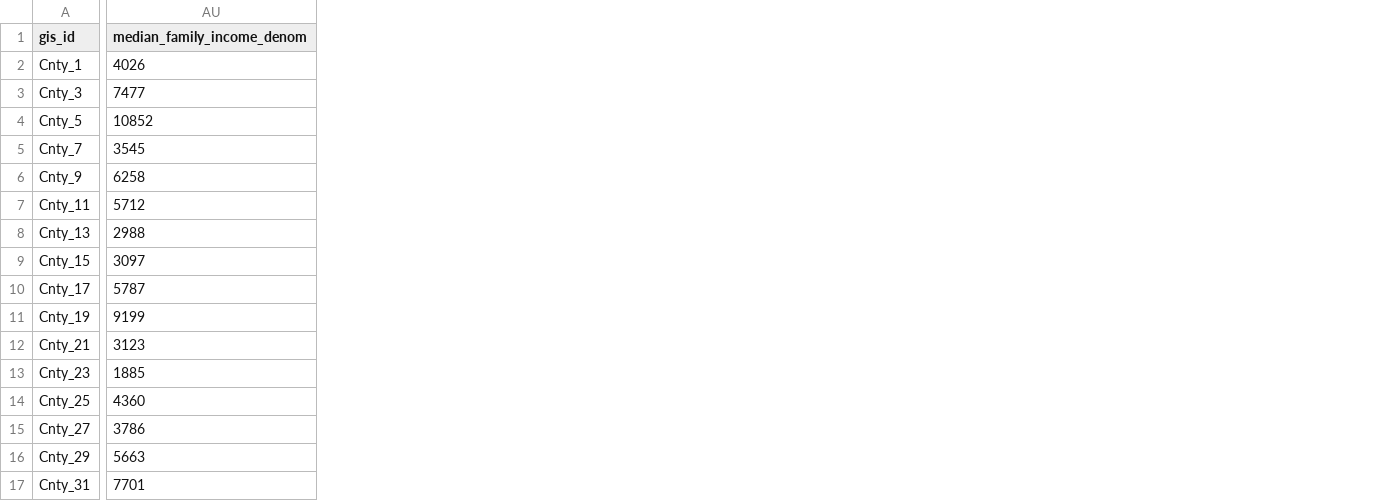
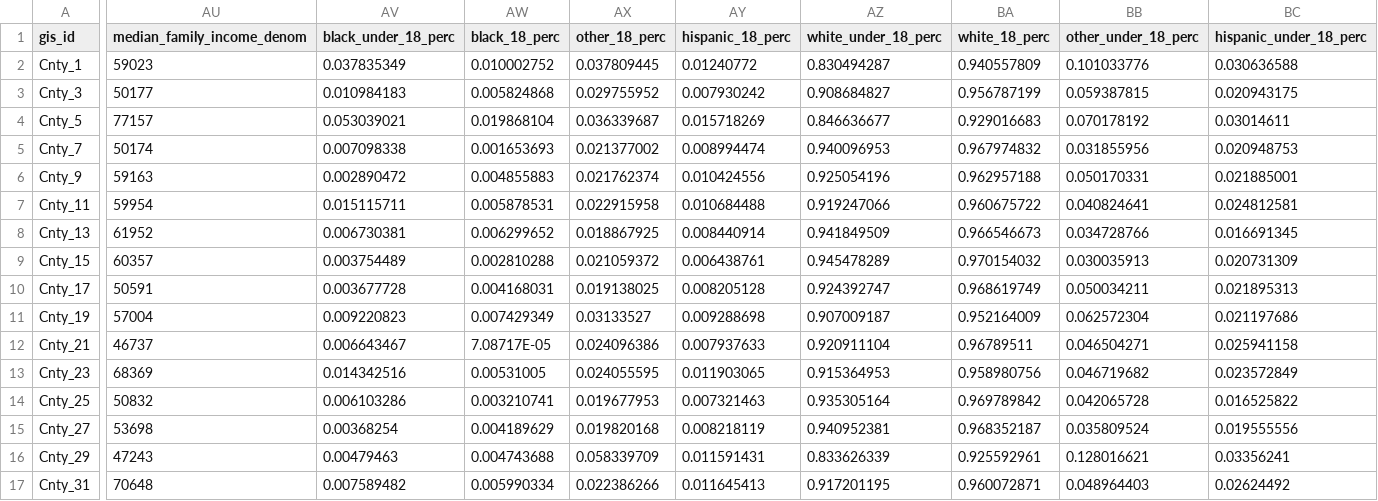
Before and after one commit to timothywvance/timothywvance.github.io, a CSV file: data/neighborhoods.csv, drawn as a sheet; only a part is shown, gaps mark what is left out; the diff covers the shown part only; the diff names each change by its address in the sheet, - before the commit and + after, or states it on an @@ line.

Commit message:
18

```diff
--- a/data/neighborhoods.csv
+++ b/data/neighborhoods.csv
+column AV (black_under_18_perc), rows 2-17: 0.037835349 | 0.010984183 | 0.053039021 | 0.007098338 | 0.002890472 | 0.015115711 | 0.006730381 | 0.003754489 | 0.003677728 | 0.009220823 | 0.006643467 | 0.014342516 | 0.006103286 | 0.00368254 | 0.00479463 | 0.007589482
+column AW (black_18_perc), rows 2-17: 0.010002752 | 0.005824868 | 0.019868104 | 0.001653693 | 0.004855883 | 0.005878531 | 0.006299652 | 0.002810288 | 0.004168031 | 0.007429349 | 7.08717E-05 | 0.00531005 | 0.003210741 | 0.004189629 | 0.004743688 | 0.005990334
+column AX (other_18_perc), rows 2-17: 0.037809445 | 0.029755952 | 0.036339687 | 0.021377002 | 0.021762374 | 0.022915958 | 0.018867925 | 0.021059372 | 0.019138025 | 0.03133527 | 0.024096386 | 0.024055595 | 0.019677953 | 0.019820168 | 0.058339709 | 0.022386266
+column AY (hispanic_18_perc), rows 2-17: 0.01240772 | 0.007930242 | 0.015718269 | 0.008994474 | 0.010424556 | 0.010684488 | 0.008440914 | 0.006438761 | 0.008205128 | 0.009288698 | 0.007937633 | 0.011903065 | 0.007321463 | 0.008218119 | 0.011591431 | 0.011645413
+column AZ (white_under_18_perc), rows 2-17: 0.830494287 | 0.908684827 | 0.846636677 | 0.940096953 | 0.925054196 | 0.919247066 | 0.941849509 | 0.945478289 | 0.924392747 | 0.907009187 | 0.920911104 | 0.915364953 | 0.935305164 | 0.940952381 | 0.833626339 | 0.917201195
+column BA (white_18_perc), rows 2-17: 0.940557809 | 0.956787199 | 0.929016683 | 0.967974832 | 0.962957188 | 0.960675722 | 0.966546673 | 0.970154032 | 0.968619749 | 0.952164009 | 0.96789511 | 0.958980756 | 0.969789842 | 0.968352187 | 0.925592961 | 0.960072871
+column BB (other_under_18_perc), rows 2-17: 0.101033776 | 0.059387815 | 0.070178192 | 0.031855956 | 0.050170331 | 0.040824641 | 0.034728766 | 0.030035913 | 0.050034211 | 0.062572304 | 0.046504271 | 0.046719682 | 0.042065728 | 0.035809524 | 0.128016621 | 0.048964403
+column BC (hispanic_under_18_perc), rows 2-17: 0.030636588 | 0.020943175 | 0.03014611 | 0.020948753 | 0.021885001 | 0.024812581 | 0.016691345 | 0.020731309 | 0.021895313 | 0.021197686 | 0.025941158 | 0.023572849 | 0.016525822 | 0.019555556 | 0.03356241 | 0.02624492
-AU2 (median_family_income_denom): 4026
+AU2 (median_family_income_denom): 59023
-AU3 (median_family_income_denom): 7477
+AU3 (median_family_income_denom): 50177
-AU4 (median_family_income_denom): 10852
+AU4 (median_family_income_denom): 77157
-AU5 (median_family_income_denom): 3545
+AU5 (median_family_income_denom): 50174
-AU6 (median_family_income_denom): 6258
+AU6 (median_family_income_denom): 59163
-AU7 (median_family_income_denom): 5712
+AU7 (median_family_income_denom): 59954
-AU8 (median_family_income_denom): 2988
+AU8 (median_family_income_denom): 61952
-AU9 (median_family_income_denom): 3097
+AU9 (median_family_income_denom): 60357
-AU10 (median_family_income_denom): 5787
+AU10 (median_family_income_denom): 50591
-AU11 (median_family_income_denom): 9199
+AU11 (median_family_income_denom): 57004
-AU12 (median_family_income_denom): 3123
+AU12 (median_family_income_denom): 46737
-AU13 (median_family_income_denom): 1885
+AU13 (median_family_income_denom): 68369
-AU14 (median_family_income_denom): 4360
+AU14 (median_family_income_denom): 50832
-AU15 (median_family_income_denom): 3786
+AU15 (median_family_income_denom): 53698
-AU16 (median_family_income_denom): 5663
+AU16 (median_family_income_denom): 47243
-AU17 (median_family_income_denom): 7701
+AU17 (median_family_income_denom): 70648
```
Also changed, not shown: 3 added columns elsewhere in this file.
